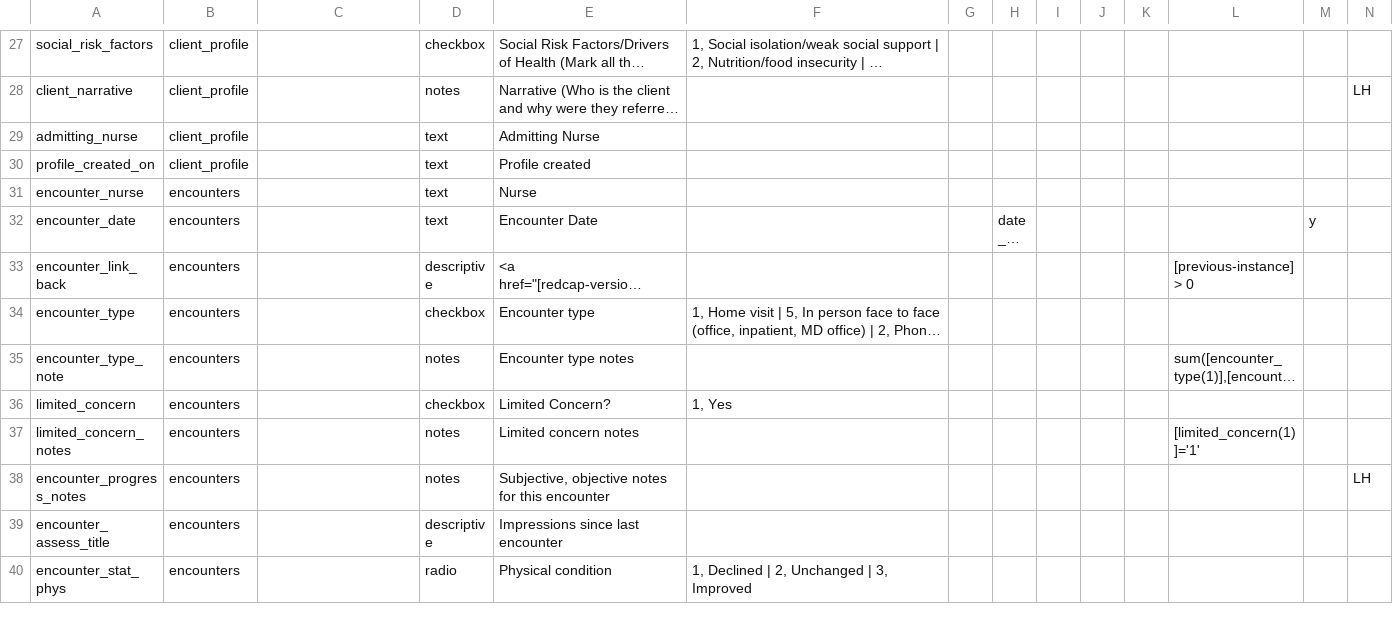
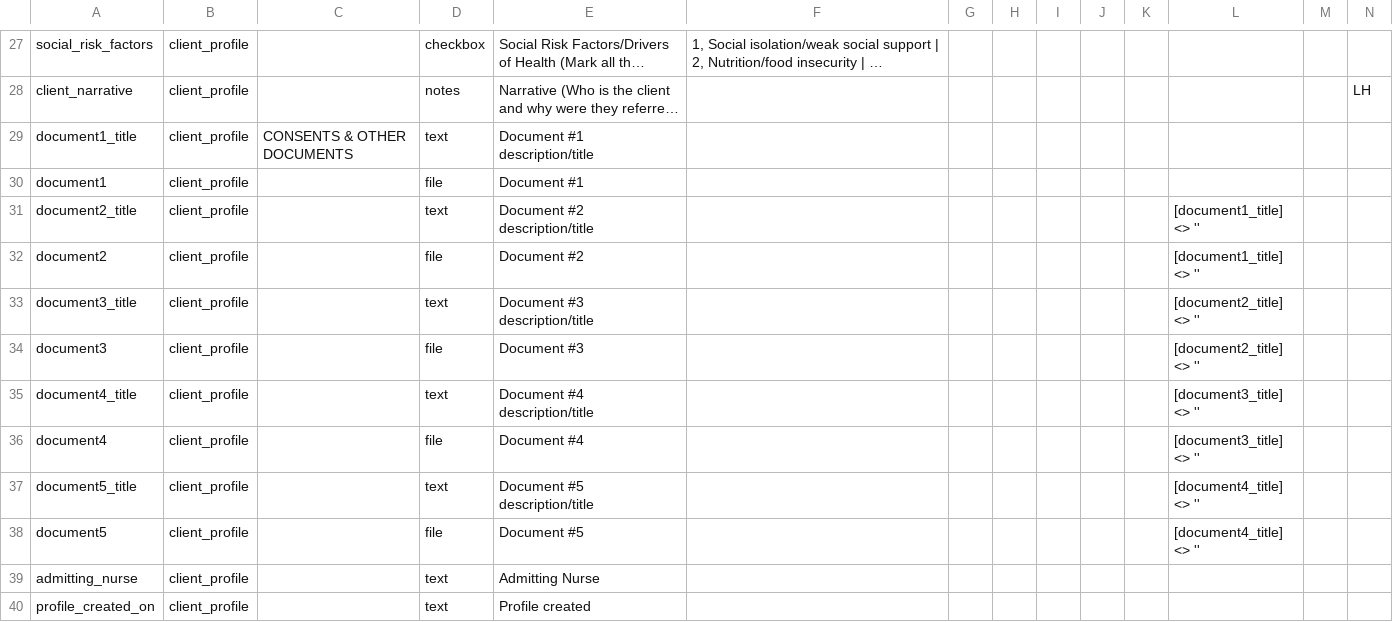
Before and after one commit to lcarlp/uvcnp, a CSV file: DataDictionary.csv, drawn as a sheet; only a part is shown, gaps mark what is left out; the shorter side is filled out with more unchanged rows; long unchanged cells end in …; rows hold the shown columns only; the diff names each change by its address in the sheet, - before the commit and + after, or states it on an @@ line.

Commit message:
Added places to upload up to five (5) documents, consents etc.

```diff
--- a/DataDictionary.csv
+++ b/DataDictionary.csv
+row 29: document1_title | client_profile | CONSENTS & OTHER DOCUMENTS | text | Document #1 description/title
+row 30: document1 | client_profile |  | file | Document #1
+row 31: document2_title | client_profile |  | text | Document #2 description/title |  |  |  |  |  |  | [document1_title] <> ''
+row 32: document2 | client_profile |  | file | Document #2 |  |  |  |  |  |  | [document1_title] <> ''
+row 33: document3_title | client_profile |  | text | Document #3 description/title |  |  |  |  |  |  | [document2_title] <> ''
+row 34: document3 | client_profile |  | file | Document #3 |  |  |  |  |  |  | [document2_title] <> ''
+row 35: document4_title | client_profile |  | text | Document #4 description/title |  |  |  |  |  |  | [document3_title] <> ''
+row 36: document4 | client_profile |  | file | Document #4 |  |  |  |  |  |  | [document3_title] <> ''
+row 37: document5_title | client_profile |  | text | Document #5 description/title |  |  |  |  |  |  | [document4_title] <> ''
+row 38: document5 | client_profile |  | file | Document #5 |  |  |  |  |  |  | [document4_title] <> ''
```
